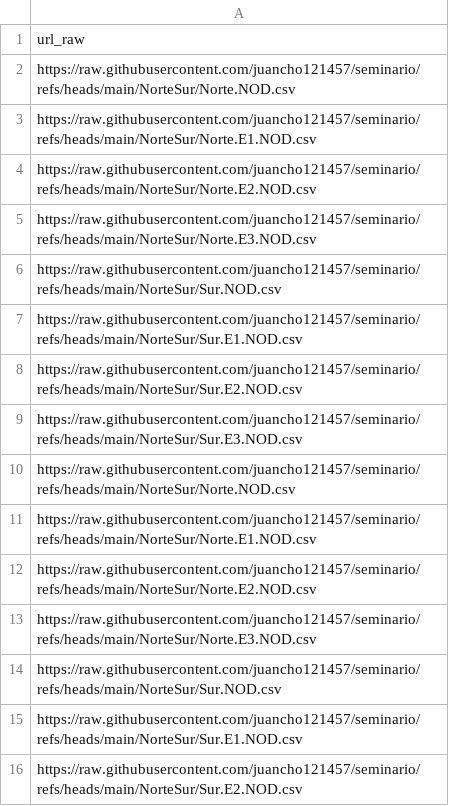
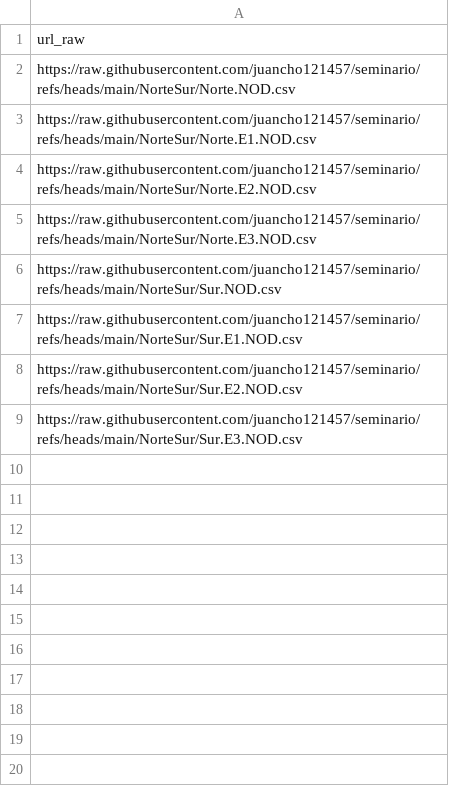
Before and after one commit to juancho121457/seminario, a CSV file: NorteSur/indice.csv, drawn as a sheet.

Commit message:
Update indice.csv

```diff
--- a/NorteSur/indice.csv
+++ b/NorteSur/indice.csv
@@ -9,8 +9 @@ https://raw.githubusercontent.com/juancho121457/seminario/refs/heads/main/NorteS
 https://raw.githubusercontent.com/juancho121457/seminario/refs/heads/main/NorteSur/Sur.E3.NOD.csv
-https://raw.githubusercontent.com/juancho121457/seminario/refs/heads/main/NorteSur/Norte.NOD.csv
-https://raw.githubusercontent.com/juancho121457/seminario/refs/heads/main/NorteSur/Norte.E1.NOD.csv
-https://raw.githubusercontent.com/juancho121457/seminario/refs/heads/main/NorteSur/Norte.E2.NOD.csv
-https://raw.githubusercontent.com/juancho121457/seminario/refs/heads/main/NorteSur/Norte.E3.NOD.csv
-https://raw.githubusercontent.com/juancho121457/seminario/refs/heads/main/NorteSur/Sur.NOD.csv
-https://raw.githubusercontent.com/juancho121457/seminario/refs/heads/main/NorteSur/Sur.E1.NOD.csv
-https://raw.githubusercontent.com/juancho121457/seminario/refs/heads/main/NorteSur/Sur.E2.NOD.csv
```
